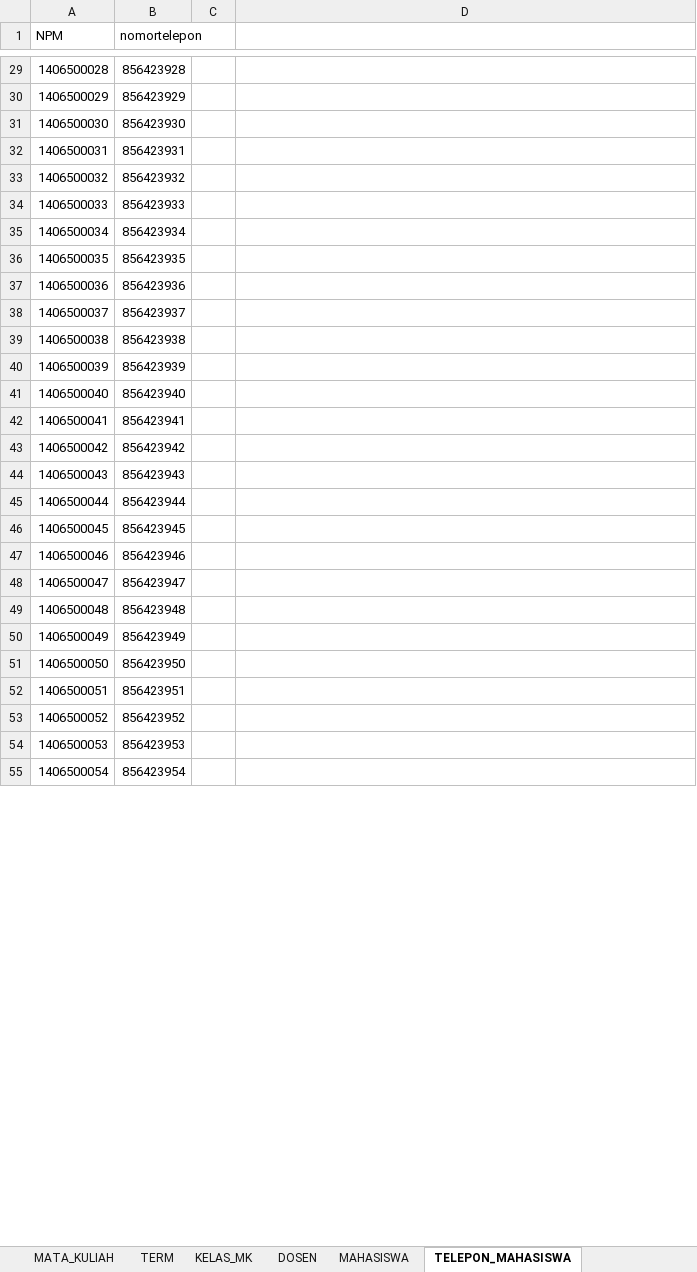
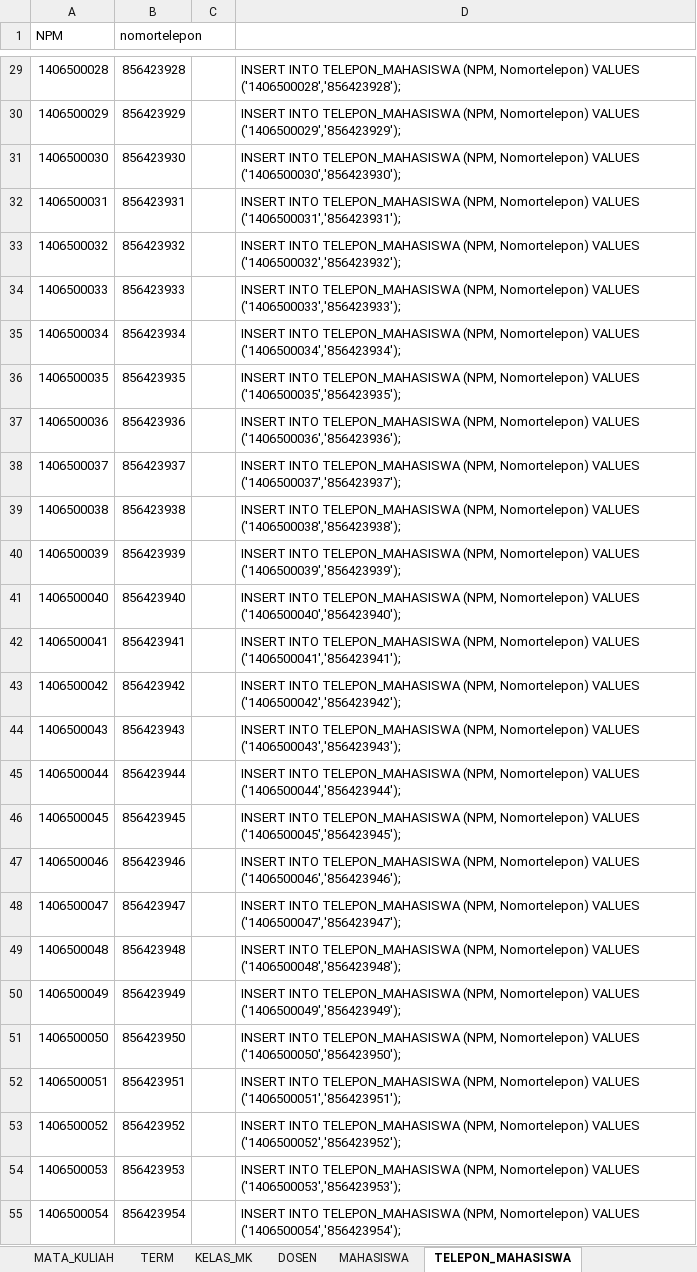
Before and after one commit to dipoas/tugas-akhir-B05, an Excel workbook: DATA SIASISTEN(affanRevisi).xlsx, sheet TELEPON_MAHASISWA, drawn as a sheet; only a part is shown, gaps mark what is left out; values as stored, in another font and other column widths than the file's, no borders; the diff covers the shown part only; the diff names each change by its address in the sheet, - before the commit and + after, or states it on an @@ line.

```diff
--- a/DATA SIASISTEN(affanRevisi).xlsx (sheet TELEPON_MAHASISWA)
+++ b/DATA SIASISTEN(affanRevisi).xlsx (sheet TELEPON_MAHASISWA)
-D29: (empty)
+D29: INSERT INTO TELEPON_MAHASISWA (NPM, Nomortelepon) VALUES ('1406500028','856423928');
-D30: (empty)
+D30: INSERT INTO TELEPON_MAHASISWA (NPM, Nomortelepon) VALUES ('1406500029','856423929');
-D31: (empty)
+D31: INSERT INTO TELEPON_MAHASISWA (NPM, Nomortelepon) VALUES ('1406500030','856423930');
-D32: (empty)
+D32: INSERT INTO TELEPON_MAHASISWA (NPM, Nomortelepon) VALUES ('1406500031','856423931');
-D33: (empty)
+D33: INSERT INTO TELEPON_MAHASISWA (NPM, Nomortelepon) VALUES ('1406500032','856423932');
-D34: (empty)
+D34: INSERT INTO TELEPON_MAHASISWA (NPM, Nomortelepon) VALUES ('1406500033','856423933');
-D35: (empty)
+D35: INSERT INTO TELEPON_MAHASISWA (NPM, Nomortelepon) VALUES ('1406500034','856423934');
-D36: (empty)
+D36: INSERT INTO TELEPON_MAHASISWA (NPM, Nomortelepon) VALUES ('1406500035','856423935');
-D37: (empty)
+D37: INSERT INTO TELEPON_MAHASISWA (NPM, Nomortelepon) VALUES ('1406500036','856423936');
-D38: (empty)
+D38: INSERT INTO TELEPON_MAHASISWA (NPM, Nomortelepon) VALUES ('1406500037','856423937');
-D39: (empty)
+D39: INSERT INTO TELEPON_MAHASISWA (NPM, Nomortelepon) VALUES ('1406500038','856423938');
-D40: (empty)
+D40: INSERT INTO TELEPON_MAHASISWA (NPM, Nomortelepon) VALUES ('1406500039','856423939');
-D41: (empty)
+D41: INSERT INTO TELEPON_MAHASISWA (NPM, Nomortelepon) VALUES ('1406500040','856423940');
-D42: (empty)
+D42: INSERT INTO TELEPON_MAHASISWA (NPM, Nomortelepon) VALUES ('1406500041','856423941');
-D43: (empty)
+D43: INSERT INTO TELEPON_MAHASISWA (NPM, Nomortelepon) VALUES ('1406500042','856423942');
-D44: (empty)
+D44: INSERT INTO TELEPON_MAHASISWA (NPM, Nomortelepon) VALUES ('1406500043','856423943');
-D45: (empty)
+D45: INSERT INTO TELEPON_MAHASISWA (NPM, Nomortelepon) VALUES ('1406500044','856423944');
-D46: (empty)
+D46: INSERT INTO TELEPON_MAHASISWA (NPM, Nomortelepon) VALUES ('1406500045','856423945');
-D47: (empty)
+D47: INSERT INTO TELEPON_MAHASISWA (NPM, Nomortelepon) VALUES ('1406500046','856423946');
-D48: (empty)
+D48: INSERT INTO TELEPON_MAHASISWA (NPM, Nomortelepon) VALUES ('1406500047','856423947');
-D49: (empty)
+D49: INSERT INTO TELEPON_MAHASISWA (NPM, Nomortelepon) VALUES ('1406500048','856423948');
-D50: (empty)
+D50: INSERT INTO TELEPON_MAHASISWA (NPM, Nomortelepon) VALUES ('1406500049','856423949');
-D51: (empty)
+D51: INSERT INTO TELEPON_MAHASISWA (NPM, Nomortelepon) VALUES ('1406500050','856423950');
-D52: (empty)
+D52: INSERT INTO TELEPON_MAHASISWA (NPM, Nomortelepon) VALUES ('1406500051','856423951');
-D53: (empty)
+D53: INSERT INTO TELEPON_MAHASISWA (NPM, Nomortelepon) VALUES ('1406500052','856423952');
-D54: (empty)
+D54: INSERT INTO TELEPON_MAHASISWA (NPM, Nomortelepon) VALUES ('1406500053','856423953');
-D55: (empty)
+D55: INSERT INTO TELEPON_MAHASISWA (NPM, Nomortelepon) VALUES ('1406500054','856423954');
```
Also changed, not shown: 73 edited cells elsewhere in this sheet, sheet KELAS_MK, sheet MATA_KULIAH, sheet MAHASISWA, sheet DOSEN, sheet TERM, other sheet tabs.
